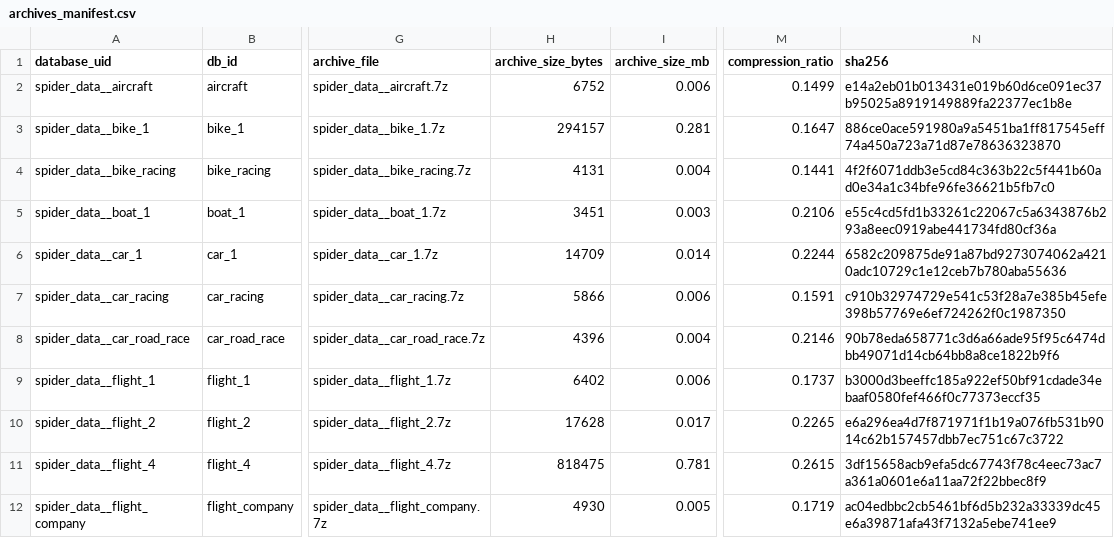
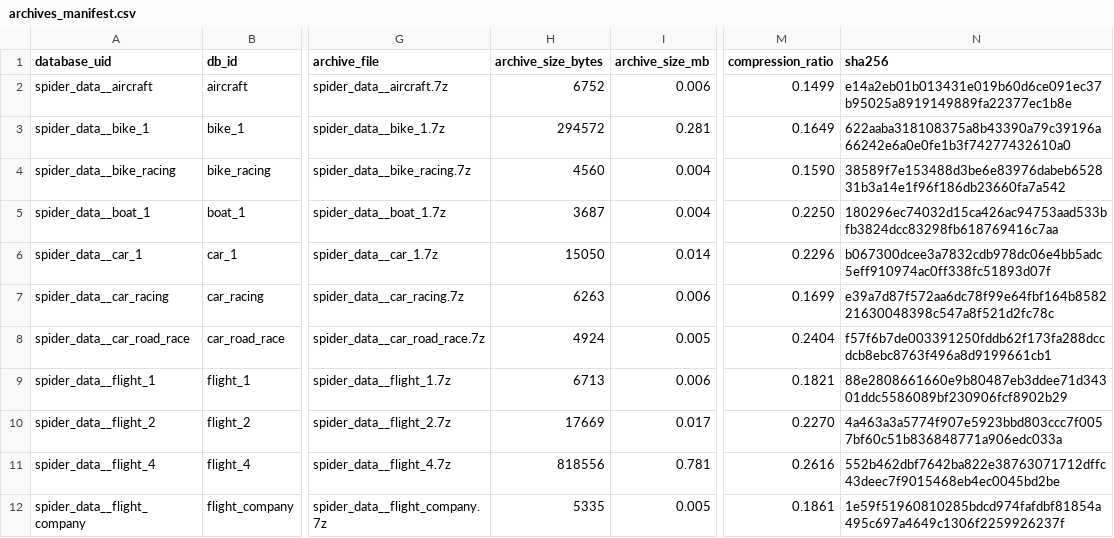
Before and after one commit to Ran2424/UrbanTraffic-Bench, a CSV file: database_files/archives_manifest.csv, drawn as a sheet; only a part is shown, gaps mark what is left out; the diff covers the shown part only; the diff names each change by its address in the sheet, - before the commit and + after, or states it on an @@ line.

```diff
--- a/database_files/archives_manifest.csv
+++ b/database_files/archives_manifest.csv
-H3 (archive_size_bytes): 294157
+H3 (archive_size_bytes): 294572
-M3 (compression_ratio): 0.1647
+M3 (compression_ratio): 0.1649
-N3 (sha256): 886ce0ace591980a9a5451ba1ff817545eff74a450a723a71d87e78636323870
+N3 (sha256): 622aaba318108375a8b43390a79c39196a66242e6a0e0fe1b3f74277432610a0
-H4 (archive_size_bytes): 4131
+H4 (archive_size_bytes): 4560
-M4 (compression_ratio): 0.1441
+M4 (compression_ratio): 0.1590
-N4 (sha256): 4f2f6071ddb3e5cd84c363b22c5f441b60ad0e34a1c34bfe96fe36621b5fb7c0
+N4 (sha256): 38589f7e153488d3be6e83976dabeb652831b3a14e1f96f186db23660fa7a542
-H5 (archive_size_bytes): 3451
+H5 (archive_size_bytes): 3687
-I5 (archive_size_mb): 0.003
+I5 (archive_size_mb): 0.004
-M5 (compression_ratio): 0.2106
+M5 (compression_ratio): 0.2250
-N5 (sha256): e55c4cd5fd1b33261c22067c5a6343876b293a8eec0919abe441734fd80cf36a
+N5 (sha256): 180296ec74032d15ca426ac94753aad533bfb3824dcc83298fb618769416c7aa
-H6 (archive_size_bytes): 14709
+H6 (archive_size_bytes): 15050
-M6 (compression_ratio): 0.2244
+M6 (compression_ratio): 0.2296
-N6 (sha256): 6582c209875de91a87bd9273074062a4210adc10729c1e12ceb7b780aba55636
+N6 (sha256): b067300dcee3a7832cdb978dc06e4bb5adc5eff910974ac0ff338fc51893d07f
-H7 (archive_size_bytes): 5866
+H7 (archive_size_bytes): 6263
-M7 (compression_ratio): 0.1591
+M7 (compression_ratio): 0.1699
-N7 (sha256): c910b32974729e541c53f28a7e385b45efe398b57769e6ef724262f0c1987350
+N7 (sha256): e39a7d87f572aa6dc78f99e64fbf164b858221630048398c547a8f521d2fc78c
-H8 (archive_size_bytes): 4396
+H8 (archive_size_bytes): 4924
-I8 (archive_size_mb): 0.004
+I8 (archive_size_mb): 0.005
-M8 (compression_ratio): 0.2146
+M8 (compression_ratio): 0.2404
-N8 (sha256): 90b78eda658771c3d6a66ade95f95c6474dbb49071d14cb64bb8a8ce1822b9f6
+N8 (sha256): f57f6b7de003391250fddb62f173fa288dccdcb8ebc8763f496a8d9199661cb1
-H9 (archive_size_bytes): 6402
+H9 (archive_size_bytes): 6713
-M9 (compression_ratio): 0.1737
+M9 (compression_ratio): 0.1821
-N9 (sha256): b3000d3beeffc185a922ef50bf91cdade34ebaaf0580fef466f0c77373eccf35
+N9 (sha256): 88e2808661660e9b80487eb3ddee71d34301ddc5586089bf230906fcf8902b29
-H10 (archive_size_bytes): 17628
+H10 (archive_size_bytes): 17669
-M10 (compression_ratio): 0.2265
+M10 (compression_ratio): 0.2270
-N10 (sha256): e6a296ea4d7f871971f1b19a076fb531b9014c62b157457dbb7ec751c67c3722
+N10 (sha256): 4a463a3a5774f907e5923bbd803ccc7f0057bf60c51b836848771a906edc033a
-H11 (archive_size_bytes): 818475
+H11 (archive_size_bytes): 818556
-M11 (compression_ratio): 0.2615
+M11 (compression_ratio): 0.2616
-N11 (sha256): 3df15658acb9efa5dc67743f78c4eec73ac7a361a0601e6a11aa72f22bbec8f9
+N11 (sha256): 552b462dbf7642ba822e38763071712dffc43deec7f9015468eb4ec0045bd2be
-H12 (archive_size_bytes): 4930
+H12 (archive_size_bytes): 5335
-M12 (compression_ratio): 0.1719
+M12 (compression_ratio): 0.1861
-N12 (sha256): ac04edbbc2cb5461bf6d5b232a33339dc45e6a39871afa43f7132a5ebe741ee9
+N12 (sha256): 1e59f51960810285bdcd974fafdbf81854a495c697a4649c1306f2259926237f
```
Also changed, not shown: 54 edited cells elsewhere in this file, 55 other files.
